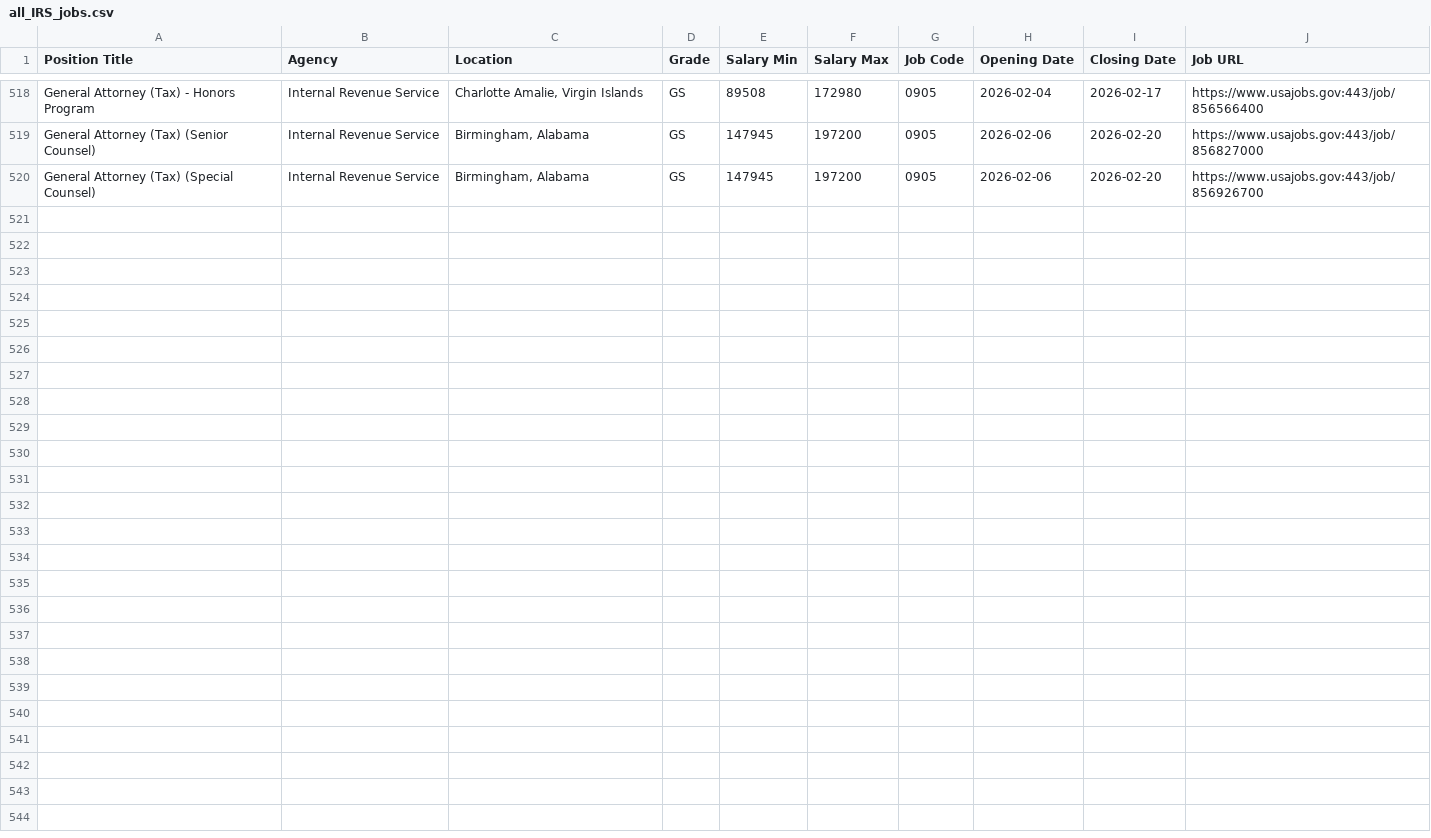
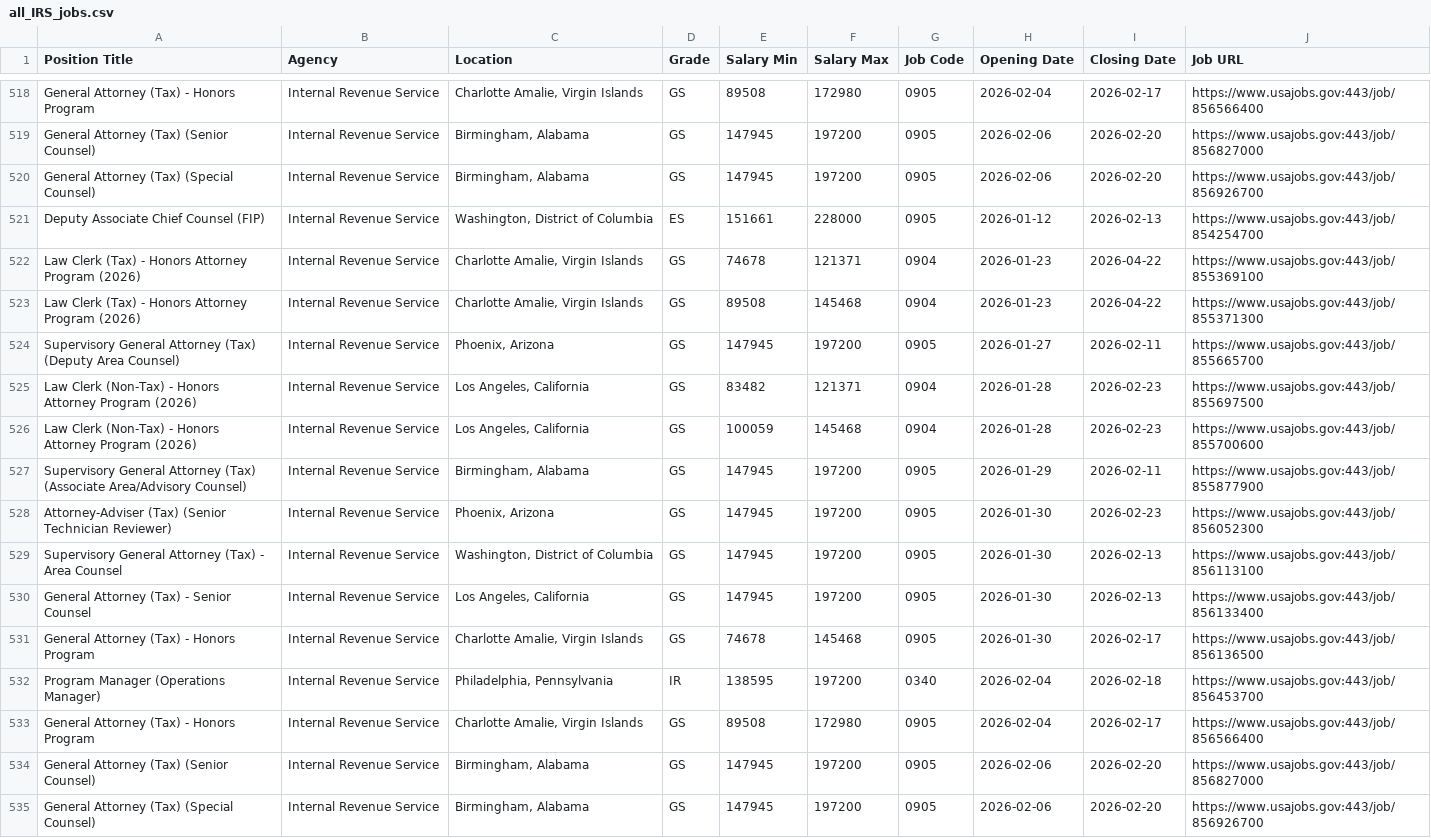
Before and after one commit to fartbagxp/fedjobs, a CSV file: data/raw/all_IRS_jobs.csv, drawn as a sheet; only a part is shown, gaps mark what is left out; the diff names each change by its address in the sheet, - before the commit and + after, or states it on an @@ line.

```diff
--- a/data/raw/all_IRS_jobs.csv
+++ b/data/raw/all_IRS_jobs.csv
+row 521: Deputy Associate Chief Counsel (FIP) | Internal Revenue Service | Washington, District of Columbia | ES | 151661 | 228000 | 0905 | 2026-01-12 | 2026-02-13 | https://www.usajobs.gov:443/job/854254700
+row 522: Law Clerk (Tax) - Honors Attorney Program (2026) | Internal Revenue Service | Charlotte Amalie, Virgin Islands | GS | 74678 | 121371 | 0904 | 2026-01-23 | 2026-04-22 | https://www.usajobs.gov:443/job/855369100
+row 523: Law Clerk (Tax) - Honors Attorney Program (2026) | Internal Revenue Service | Charlotte Amalie, Virgin Islands | GS | 89508 | 145468 | 0904 | 2026-01-23 | 2026-04-22 | https://www.usajobs.gov:443/job/855371300
+row 524: Supervisory General Attorney (Tax) (Deputy Area Counsel) | Internal Revenue Service | Phoenix, Arizona | GS | 147945 | 197200 | 0905 | 2026-01-27 | 2026-02-11 | https://www.usajobs.gov:443/job/855665700
+row 525: Law Clerk (Non-Tax) - Honors Attorney Program (2026) | Internal Revenue Service | Los Angeles, California | GS | 83482 | 121371 | 0904 | 2026-01-28 | 2026-02-23 | https://www.usajobs.gov:443/job/855697500
+row 526: Law Clerk (Non-Tax) - Honors Attorney Program (2026) | Internal Revenue Service | Los Angeles, California | GS | 100059 | 145468 | 0904 | 2026-01-28 | 2026-02-23 | https://www.usajobs.gov:443/job/855700600
+row 527: Supervisory General Attorney (Tax) (Associate Area/Advisory Counsel) | Internal Revenue Service | Birmingham, Alabama | GS | 147945 | 197200 | 0905 | 2026-01-29 | 2026-02-11 | https://www.usajobs.gov:443/job/855877900
+row 528: Attorney-Adviser (Tax) (Senior Technician Reviewer) | Internal Revenue Service | Phoenix, Arizona | GS | 147945 | 197200 | 0905 | 2026-01-30 | 2026-02-23 | https://www.usajobs.gov:443/job/856052300
+row 529: Supervisory General Attorney (Tax) - Area Counsel | Internal Revenue Service | Washington, District of Columbia | GS | 147945 | 197200 | 0905 | 2026-01-30 | 2026-02-13 | https://www.usajobs.gov:443/job/856113100
+row 530: General Attorney (Tax) - Senior Counsel | Internal Revenue Service | Los Angeles, California | GS | 147945 | 197200 | 0905 | 2026-01-30 | 2026-02-13 | https://www.usajobs.gov:443/job/856133400
+row 531: General Attorney (Tax) - Honors Program | Internal Revenue Service | Charlotte Amalie, Virgin Islands | GS | 74678 | 145468 | 0905 | 2026-01-30 | 2026-02-17 | https://www.usajobs.gov:443/job/856136500
+row 532: Program Manager (Operations Manager) | Internal Revenue Service | Philadelphia, Pennsylvania | IR | 138595 | 197200 | 0340 | 2026-02-04 | 2026-02-18 | https://www.usajobs.gov:443/job/856453700
+row 533: General Attorney (Tax) - Honors Program | Internal Revenue Service | Charlotte Amalie, Virgin Islands | GS | 89508 | 172980 | 0905 | 2026-02-04 | 2026-02-17 | https://www.usajobs.gov:443/job/856566400
+row 534: General Attorney (Tax) (Senior Counsel) | Internal Revenue Service | Birmingham, Alabama | GS | 147945 | 197200 | 0905 | 2026-02-06 | 2026-02-20 | https://www.usajobs.gov:443/job/856827000
+row 535: General Attorney (Tax) (Special Counsel) | Internal Revenue Service | Birmingham, Alabama | GS | 147945 | 197200 | 0905 | 2026-02-06 | 2026-02-20 | https://www.usajobs.gov:443/job/856926700
```
Also changed, not shown: data/raw/all_0854_jobs.csv, data/raw/all_1560_jobs.csv, 3 other files.
